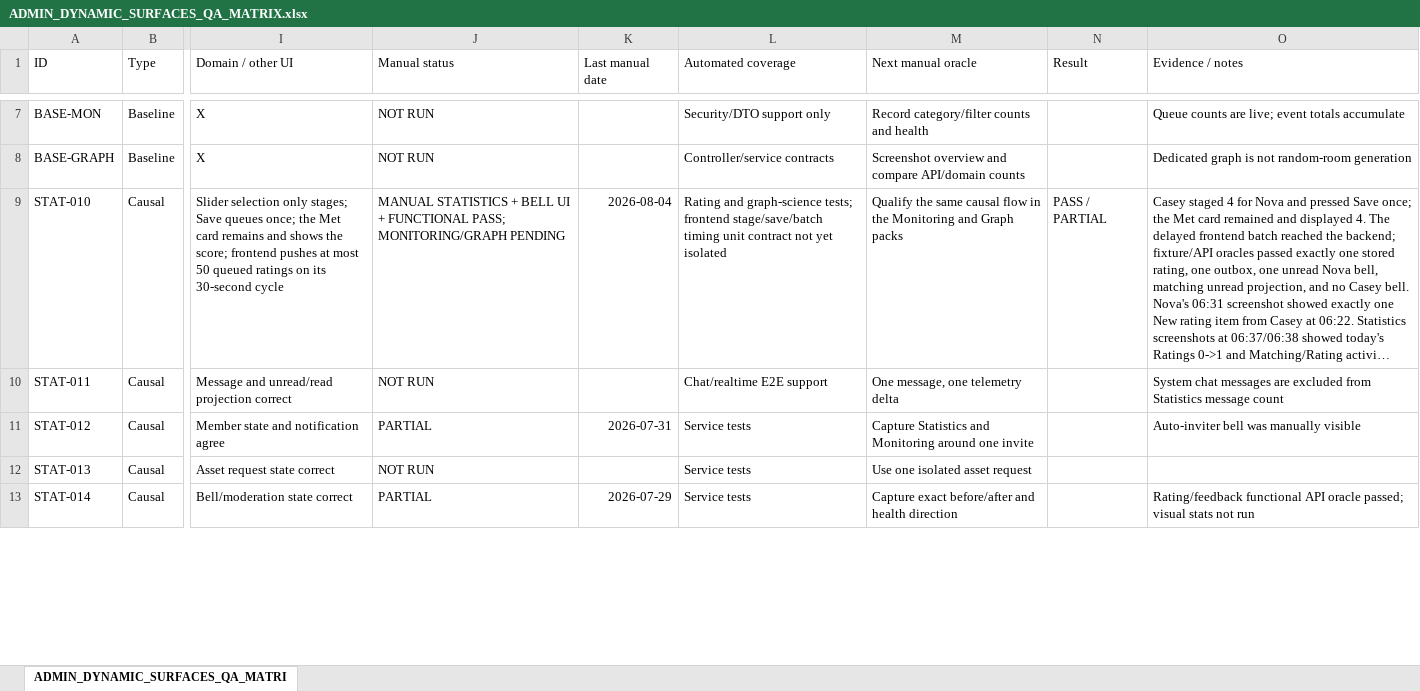
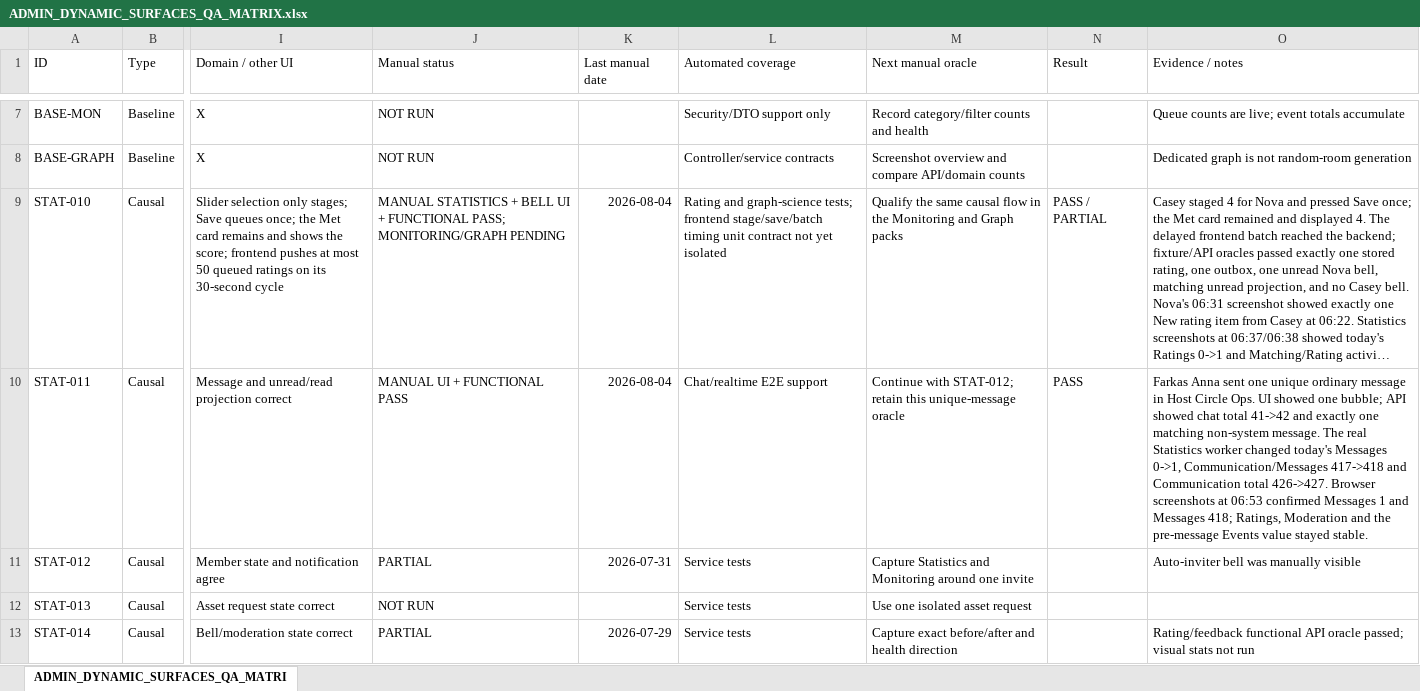
Before and after one commit to fssrepository/myscoutee-backend, an Excel workbook: guides/plans/ADMIN_DYNAMIC_SURFACES_QA_MATRIX.xlsx, sheet ADMIN_DYNAMIC_SURFACES_QA_MATRI, drawn as a sheet; only a part is shown, gaps mark what is left out; long unchanged cells end in …; values as stored, in another font and other column widths than the file's, no borders; the diff covers the shown part only; the diff names each change by its address in the sheet, - before the commit and + after, or states it on an @@ line.

```diff
--- a/guides/plans/ADMIN_DYNAMIC_SURFACES_QA_MATRIX.xlsx (sheet ADMIN_DYNAMIC_SURFACES_QA_MATRI)
+++ b/guides/plans/ADMIN_DYNAMIC_SURFACES_QA_MATRIX.xlsx (sheet ADMIN_DYNAMIC_SURFACES_QA_MATRI)
-J10 (Manual status): NOT RUN
+J10 (Manual status): MANUAL UI + FUNCTIONAL PASS
-K10 (Last manual date): (empty)
+K10 (Last manual date): 2026-08-04
-M10 (Next manual oracle): One message, one telemetry delta
+M10 (Next manual oracle): Continue with STAT-012; retain this unique-message oracle
-N10 (Result): (empty)
+N10 (Result): PASS
-O10 (Evidence / notes): System chat messages are excluded from Statistics message count
+O10 (Evidence / notes): Farkas Anna sent one unique ordinary message in Host Circle Ops. UI showed one bubble; API showed chat total 41->42 and exactly one matching non-system message. The real Statistics worker changed today's Messages 0->1, Communication/Messages 417->418 and Communication total 426->427. Browser screenshots at 06:53 confirmed Messages 1 and Messages 418; Ratings, Moderation and the pre-message Events value stayed stable.
```
Also changed, not shown: 7 edited cells elsewhere in this sheet, 9 other files.
